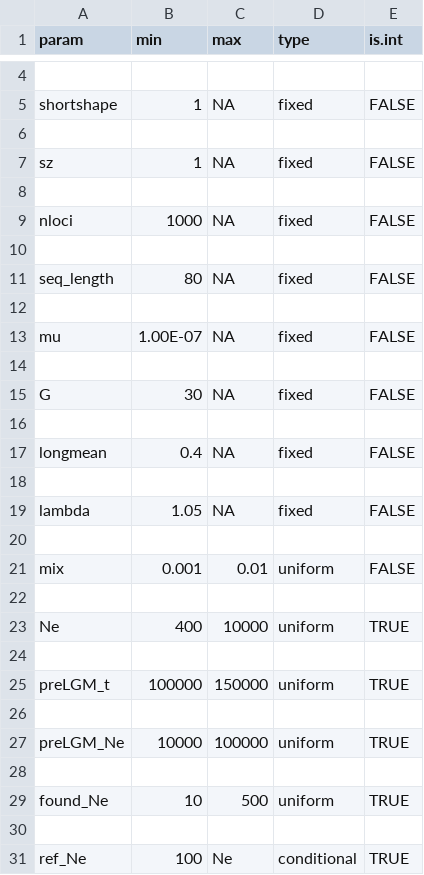
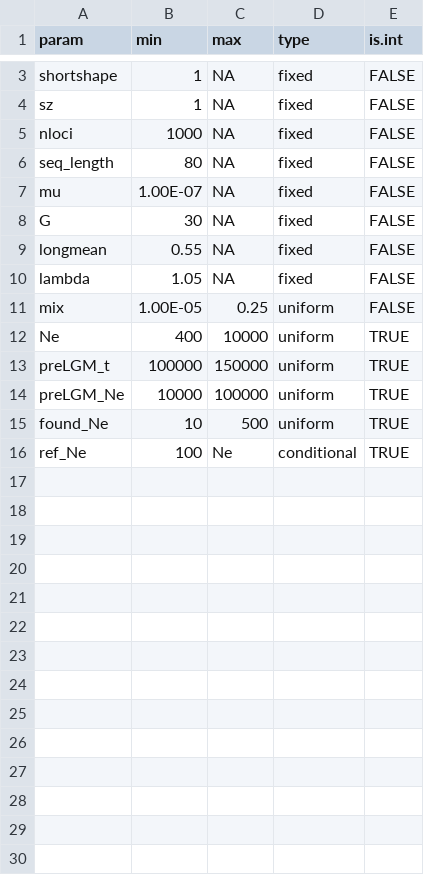
Before and after one commit to stranda/holoSimCell, a CSV file: inst/extdata/ashpaper/Ash_priors.csv, drawn as a sheet; only a part is shown, gaps mark what is left out; removed rows and columns are numbered as before the commit, all else as after; the diff covers the shown part only; the diff names each change by its address in the sheet, - before the commit and + after, or states it on an @@ line.

Commit message:
Updates to Ash_priors.csv, hSC_Ash.R, study region raster for Green Ash analysis

```diff
--- a/inst/extdata/ashpaper/Ash_priors.csv
+++ b/inst/extdata/ashpaper/Ash_priors.csv
-row 4: (empty)
-row 6: (empty)
-row 8: (empty)
-row 10: (empty)
-row 12: (empty)
-row 14: (empty)
-row 16: (empty)
-B9 (min): 0.4
+B9 (min): 0.55
-row 18: (empty)
-row 20: (empty)
-B11 (min): 0.001
+B11 (min): 1.00E-05
-C11 (max): 0.01
+C11 (max): 0.25
-row 22: (empty)
-row 24: (empty)
-row 26: (empty)
-row 28: (empty)
-row 30: (empty)
```
Also changed, not shown: 1 removed row and 1 edited cell elsewhere in this file, 4 other files.
